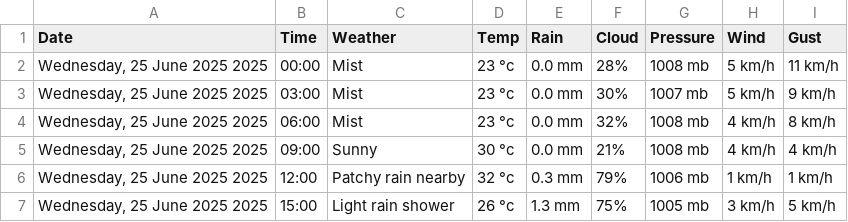
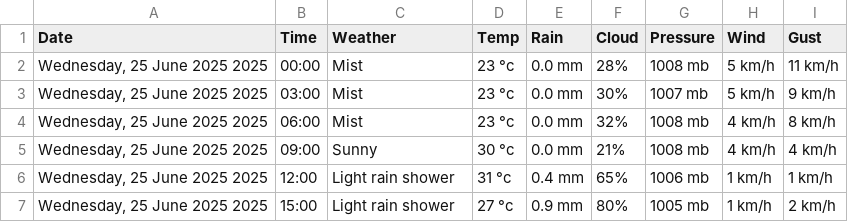
Before and after one commit to Myboo235/weather_forecast_app, a CSV file: data/data_online.csv, drawn as a sheet.

```diff
--- a/data/data_online.csv
+++ b/data/data_online.csv
@@ -5,3 +5,3 @@ Date,Time,Weather,Temp,Rain,Cloud,Pressure,Wind,Gust
 "Wednesday, 25 June 2025 2025",09:00,Sunny,30 °c,0.0 mm,21%,1008 mb,4 km/h,4 km/h
-"Wednesday, 25 June 2025 2025",12:00,Patchy rain nearby,32 °c,0.3 mm,79%,1006 mb,1 km/h,1 km/h
-"Wednesday, 25 June 2025 2025",15:00,Light rain shower,26 °c,1.3 mm,75%,1005 mb,3 km/h,5 km/h
+"Wednesday, 25 June 2025 2025",12:00,Light rain shower,31 °c,0.4 mm,65%,1006 mb,1 km/h,1 km/h
+"Wednesday, 25 June 2025 2025",15:00,Light rain shower,27 °c,0.9 mm,80%,1005 mb,1 km/h,2 km/h
```
